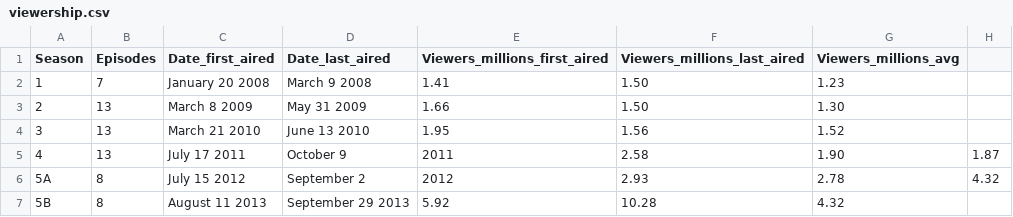
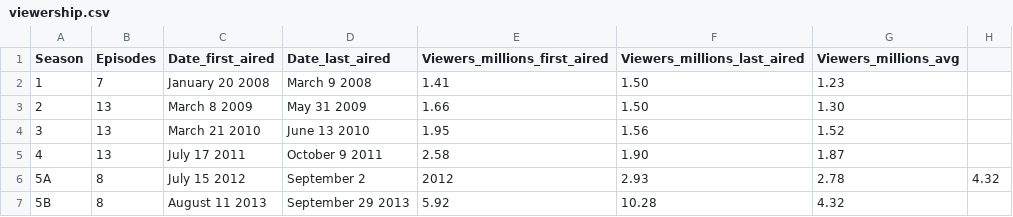
Before and after one commit to JoannaJedrzejewska/breaking-bad-report, a CSV file: viewership.csv, drawn as a sheet.

Commit message:
Update viewership.csv

```diff
--- a/viewership.csv
+++ b/viewership.csv
@@ -4,3 +4,3 @@ Season,Episodes,Date_first_aired,Date_last_aired,Viewers_millions_first_aired,Vi
 3,13,March 21 2010,June 13 2010,1.95,1.56,1.52
-4,13,July 17 2011,October 9, 2011,2.58,1.90,1.87
+4,13,July 17 2011,October 9 2011,2.58,1.90,1.87
 5A,8,July 15 2012,September 2, 2012,2.93,2.78,4.32
```
